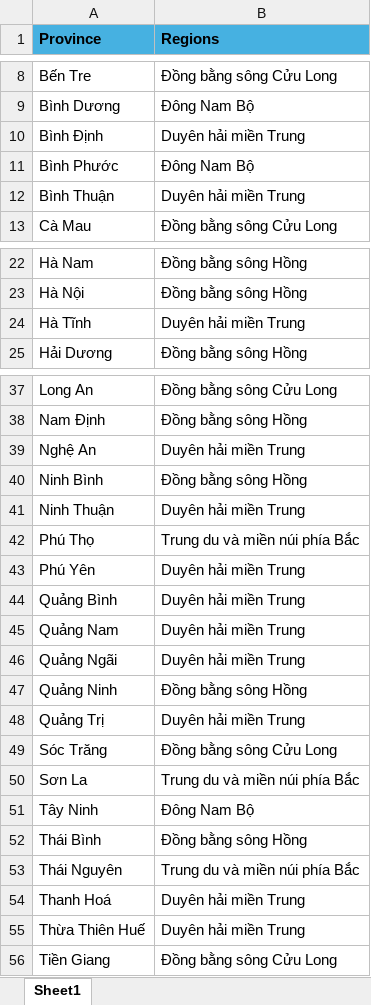
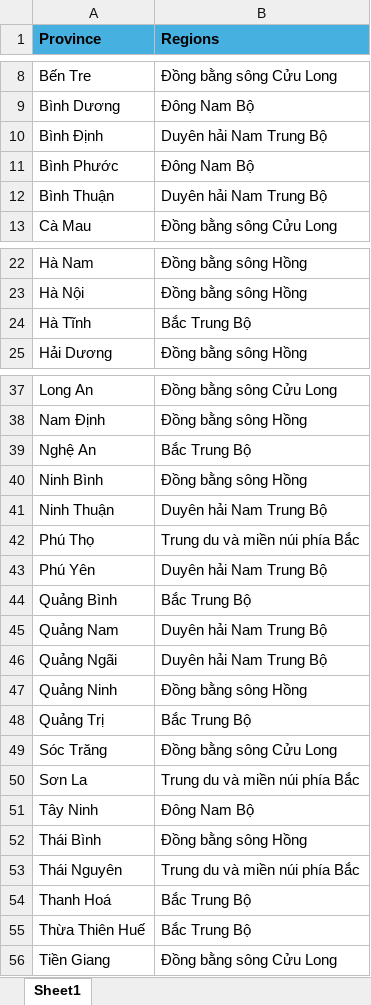
Before and after one commit to PhiHuynh-2212/Graduation_Project, an Excel workbook: Data/Raw/Regions_of_VietNam.xlsx, sheet Sheet1, drawn as a sheet; only a part is shown, gaps mark what is left out; values as stored, in another font and other column widths than the file's, no borders; the diff covers the shown part only; the diff names each change by its address in the sheet, - before the commit and + after, or states it on an @@ line.

Commit message:
Update data

```diff
--- a/Data/Raw/Regions_of_VietNam.xlsx (sheet Sheet1)
+++ b/Data/Raw/Regions_of_VietNam.xlsx (sheet Sheet1)
-B10 (Regions): Duyên hải miền Trung
+B10 (Regions): Duyên hải Nam Trung Bộ
-B12 (Regions): Duyên hải miền Trung
+B12 (Regions): Duyên hải Nam Trung Bộ
-B24 (Regions): Duyên hải miền Trung
+B24 (Regions): Bắc Trung Bộ
-B39 (Regions): Duyên hải miền Trung
+B39 (Regions): Bắc Trung Bộ
-B41 (Regions): Duyên hải miền Trung
+B41 (Regions): Duyên hải Nam Trung Bộ
-B43 (Regions): Duyên hải miền Trung
+B43 (Regions): Duyên hải Nam Trung Bộ
-B44 (Regions): Duyên hải miền Trung
+B44 (Regions): Bắc Trung Bộ
-B45:B46 (Regions): Duyên hải miền Trung
+B45:B46 (Regions): Duyên hải Nam Trung Bộ
-B48 (Regions): Duyên hải miền Trung
+B48 (Regions): Bắc Trung Bộ
-B54:B55 (Regions): Duyên hải miền Trung
+B54:B55 (Regions): Bắc Trung Bộ
```
Also changed, not shown: 2 edited cells elsewhere in this sheet.
